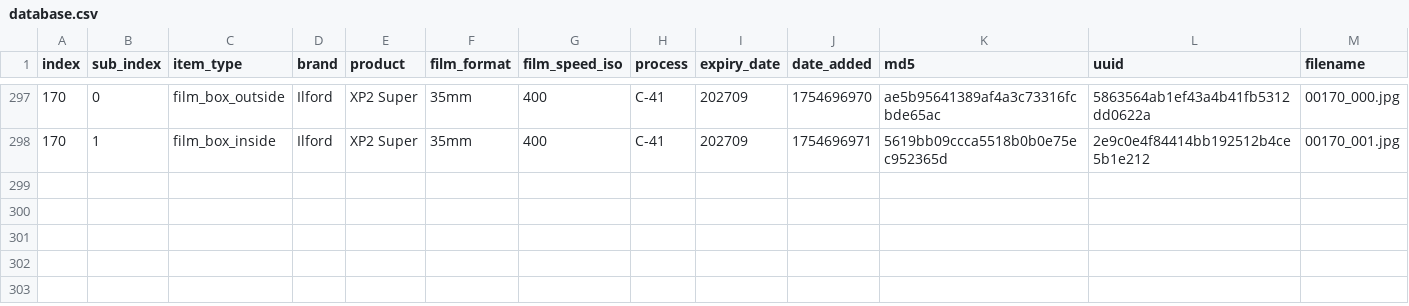
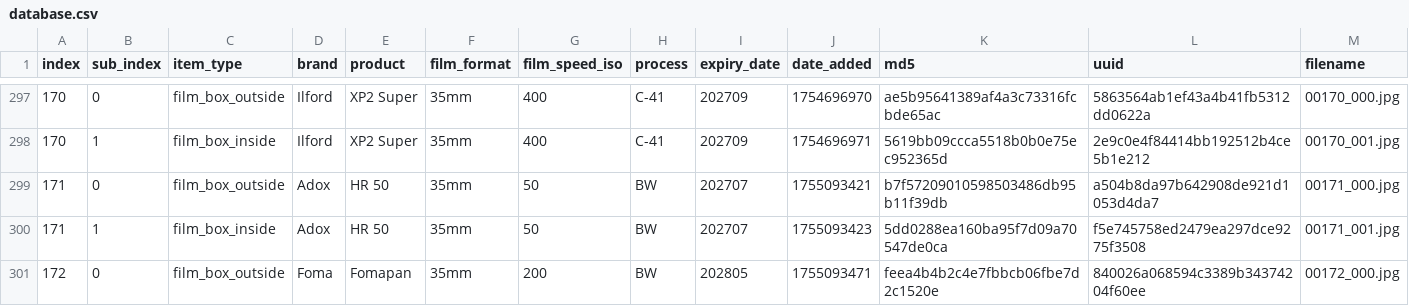
Before and after one commit to dekuNukem/Film-Packaging, a CSV file: film_packaging/database.csv, drawn as a sheet; only a part is shown, gaps mark what is left out; rows hold the shown columns only; the diff names each change by its address in the sheet, - before the commit and + after, or states it on an @@ line.

```diff
--- a/film_packaging/database.csv
+++ b/film_packaging/database.csv
+row 299: 171 | 0 | film_box_outside | Adox | HR 50 | 35mm | 50 | BW | 202707 | 1755093421 | b7f57209010598503486db95b11f39db | a504b8da97b642908de921d1053d4da7 | 00171_000.jpg
+row 300: 171 | 1 | film_box_inside | Adox | HR 50 | 35mm | 50 | BW | 202707 | 1755093423 | 5dd0288ea160ba95f7d09a70547de0ca | f5e745758ed2479ea297dce9275f3508 | 00171_001.jpg
+row 301: 172 | 0 | film_box_outside | Foma | Fomapan | 35mm | 200 | BW | 202805 | 1755093471 | feea4b4b2c4e7fbbcb06fbe7d2c1520e | 840026a068594c3389b34374204f60ee | 00172_000.jpg
```
Also changed, not shown: 12 other files.
